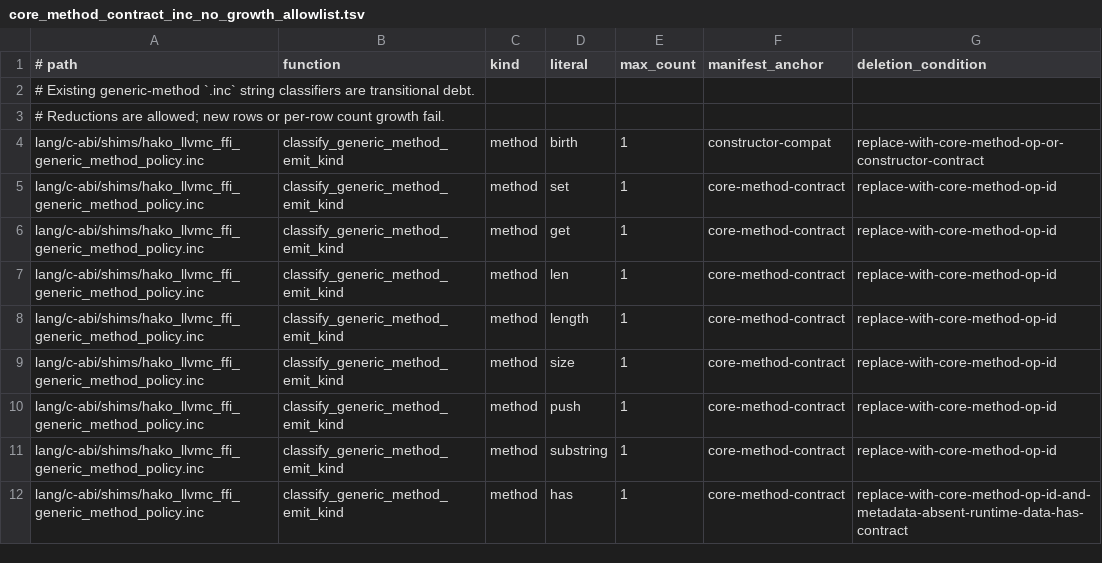
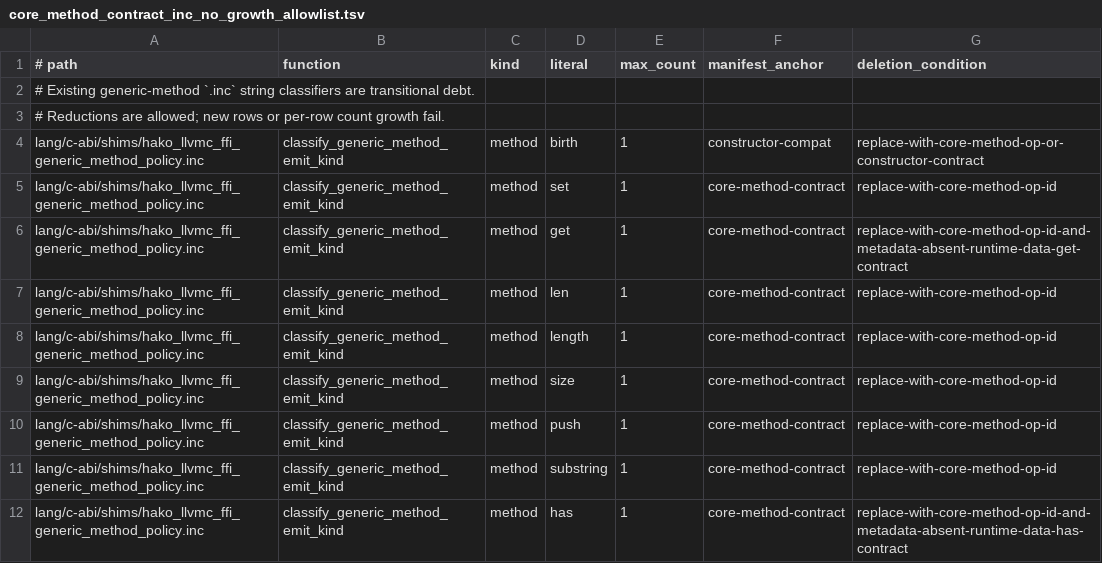
Before and after one commit to hakorune/hakorune, a TSV file: tools/checks/core_method_contract_inc_no_growth_allowlist.tsv, drawn as a sheet; only a part is shown.

Commit message:
docs: pin metadata-absent get fallback contract

```diff
--- a/tools/checks/core_method_contract_inc_no_growth_allowlist.tsv
+++ b/tools/checks/core_method_contract_inc_no_growth_allowlist.tsv
@@ -5,3 +5,3 @@ lang/c-abi/shims/hako_llvmc_ffi_generic_method_policy.inc	classify_generic_metho
 lang/c-abi/shims/hako_llvmc_ffi_generic_method_policy.inc	classify_generic_method_emit_kind	method	set	1	core-method-contract	replace-with-core-method-op-id
-lang/c-abi/shims/hako_llvmc_ffi_generic_method_policy.inc	classify_generic_method_emit_kind	method	get	1	core-method-contract	replace-with-core-method-op-id
+lang/c-abi/shims/hako_llvmc_ffi_generic_method_policy.inc	classify_generic_method_emit_kind	method	get	1	core-method-contract	replace-with-core-method-op-id-and-metadata-absent-runtime-data-get-contract
 lang/c-abi/shims/hako_llvmc_ffi_generic_method_policy.inc	classify_generic_method_emit_kind	method	len	1	core-method-contract	replace-with-core-method-op-id
```
Also changed, not shown: 7 other files.
